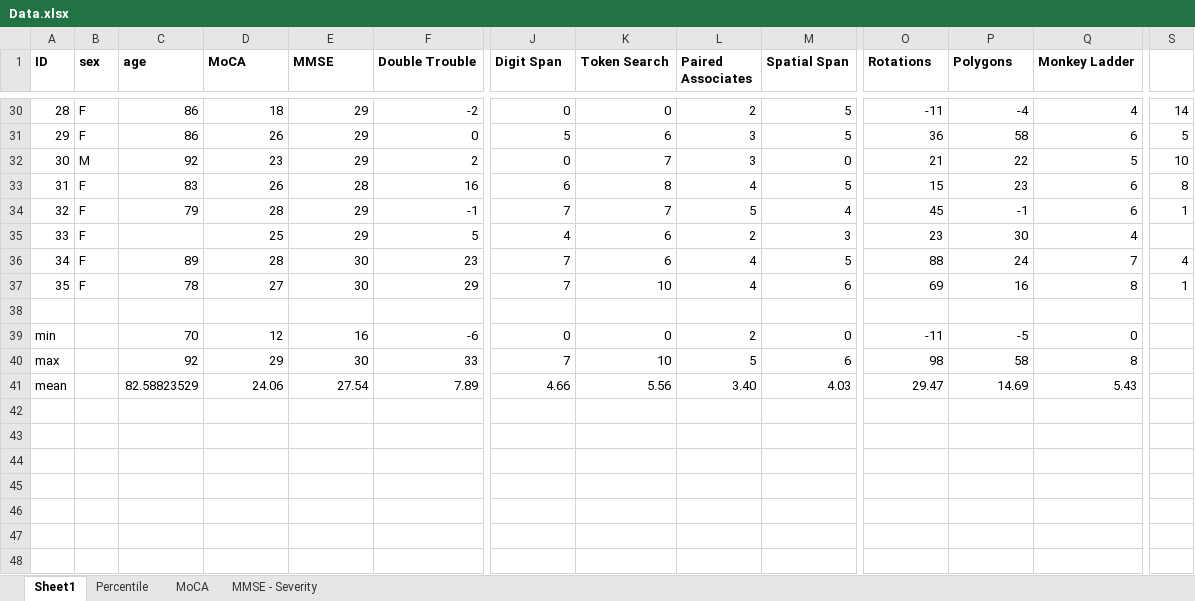
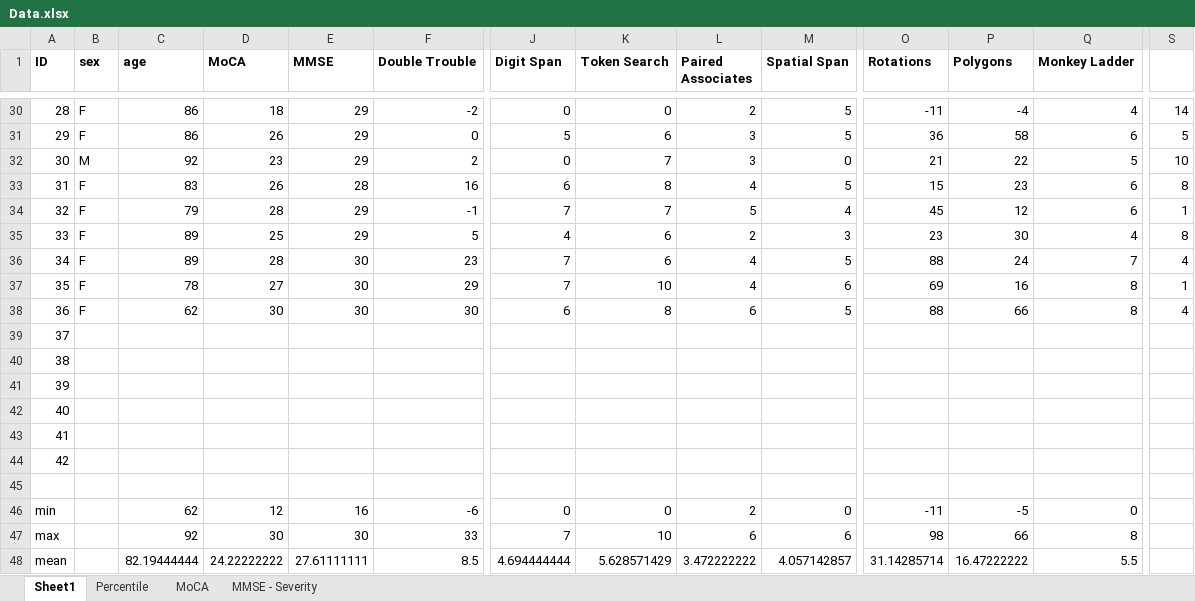
Before and after one commit to asternin/PhDProject, an Excel workbook: CBS/Analysis/Data.xlsx, sheet Sheet1, drawn as a sheet; only a part is shown, gaps mark what is left out; values as stored, in another font and other column widths than the file's, no borders; removed rows and columns are numbered as before the commit, all else as after; rows hold the shown columns only; the diff names each change by its address in the sheet, - before the commit and + after, or states it on an @@ line.

```diff
--- a/CBS/Analysis/Data.xlsx (sheet Sheet1)
+++ b/CBS/Analysis/Data.xlsx (sheet Sheet1)
-P34 (Polygons): -1
+P34 (Polygons): 12
-C35 (age): (empty)
+C35 (age): 89
-S35: (empty)
+S35: 8
+row 38: 36 | F | 62 | 30 | 30 | 30 | 6 | 8 | 6 | 5 | 88 | 66 | 8 | 4
@@ column A (ID) renumbered in row 39 @@
+row 40: 38
+row 41: 39
+row 42: 40
+row 43: 41
+row 44: 42
+row 45: (empty)
-C46 (age): 70
+C46 (age): 62
-D47 (MoCA): 29
+D47 (MoCA): 30
-L47 (Paired Associates): 5
+L47 (Paired Associates): 6
-P47 (Polygons): 58
+P47 (Polygons): 66
-row 41: mean |  | 82.58823529 | 24.06 | 27.54 | 7.89 | 4.66 | 5.56 | 3.40 | 4.03 | 29.47 | 14.69 | 5.43
+row 48: mean |  | 82.19444444 | 24.22222222 | 27.61111111 | 8.5 | 4.694444444 | 5.628571429 | 3.472222222 | 4.057142857 | 31.14285714 | 16.47222222 | 5.5
```
Also changed, not shown: sheet Percentile, sheet MoCA, sheet MMSE - Severity, formulas that keep their value, 23 other files.
